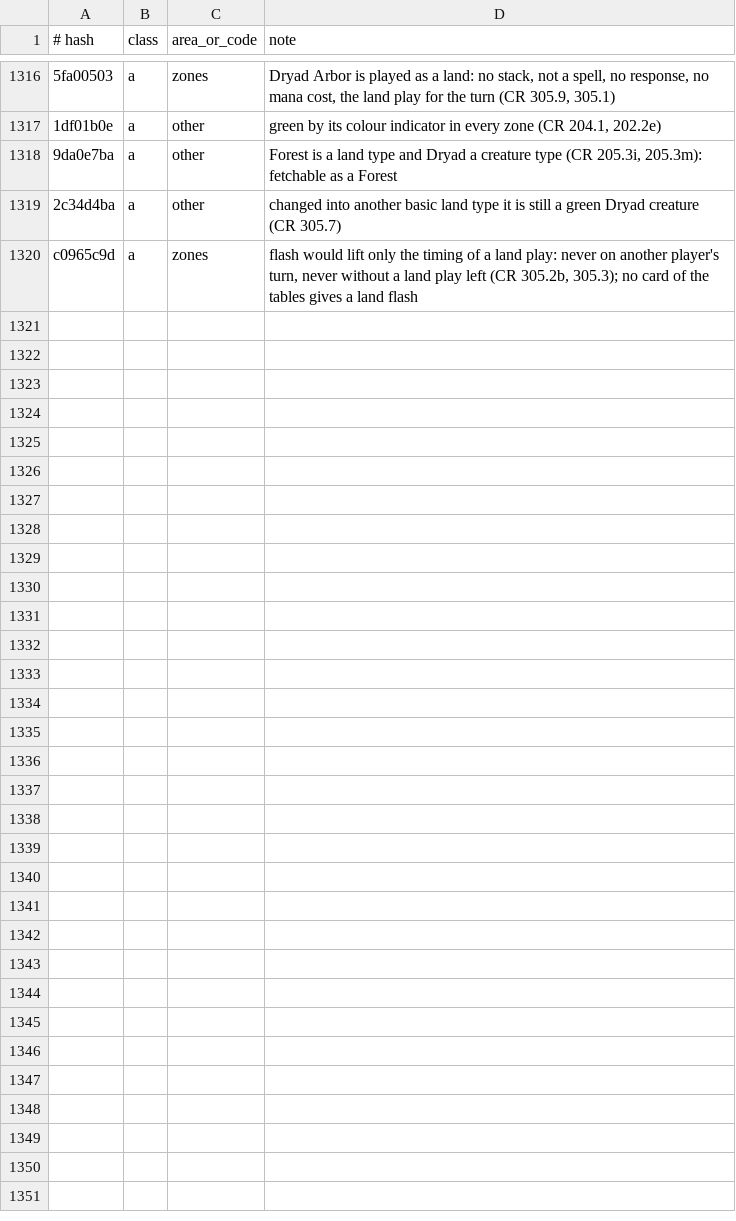
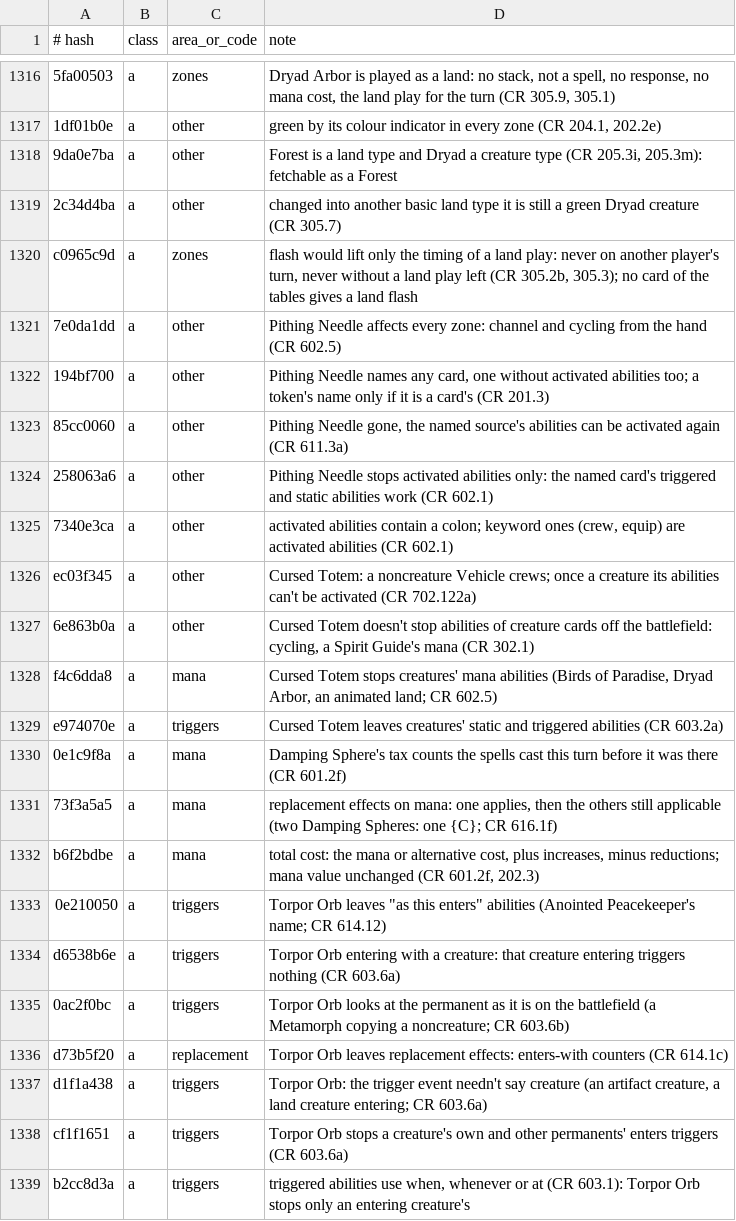
Before and after one commit to greggg230/mtg-zero, a TSV file: data/rulings/triage.tsv, drawn as a sheet; only a part is shown, gaps mark what is left out; the diff names each change by its address in the sheet, - before the commit and + after, or states it on an @@ line.

```diff
--- a/data/rulings/triage.tsv
+++ b/data/rulings/triage.tsv
+row 1321: 7e0da1dd | a | other | Pithing Needle affects every zone: channel and cycling from the hand (CR 602.5)
+row 1322: 194bf700 | a | other | Pithing Needle names any card, one without activated abilities too; a token's name only if it is a card's (CR 201.3)
+row 1323: 85cc0060 | a | other | Pithing Needle gone, the named source's abilities can be activated again (CR 611.3a)
+row 1324: 258063a6 | a | other | Pithing Needle stops activated abilities only: the named card's triggered and static abilities work (CR 602.1)
+row 1325: 7340e3ca | a | other | activated abilities contain a colon; keyword ones (crew, equip) are activated abilities (CR 602.1)
+row 1326: ec03f345 | a | other | Cursed Totem: a noncreature Vehicle crews; once a creature its abilities can't be activated (CR 702.122a)
+row 1327: 6e863b0a | a | other | Cursed Totem doesn't stop abilities of creature cards off the battlefield: cycling, a Spirit Guide's mana (CR 302.1)
+row 1328: f4c6dda8 | a | mana | Cursed Totem stops creatures' mana abilities (Birds of Paradise, Dryad Arbor, an animated land; CR 602.5)
+row 1329: e974070e | a | triggers | Cursed Totem leaves creatures' static and triggered abilities (CR 603.2a)
+row 1330: 0e1c9f8a | a | mana | Damping Sphere's tax counts the spells cast this turn before it was there (CR 601.2f)
+row 1331: 73f3a5a5 | a | mana | replacement effects on mana: one applies, then the others still applicable (two Damping Spheres: one {C}; CR 616.1f)
+row 1332: b6f2bdbe | a | mana | total cost: the mana or alternative cost, plus increases, minus reductions; mana value unchanged (CR 601.2f, 202.3)
+row 1333: 0e210050 | a | triggers | Torpor Orb leaves "as this enters" abilities (Anointed Peacekeeper's name; CR 614.12)
+row 1334: d6538b6e | a | triggers | Torpor Orb entering with a creature: that creature entering triggers nothing (CR 603.6a)
+row 1335: 0ac2f0bc | a | triggers | Torpor Orb looks at the permanent as it is on the battlefield (a Metamorph copying a noncreature; CR 603.6b)
+row 1336: d73b5f20 | a | replacement | Torpor Orb leaves replacement effects: enters-with counters (CR 614.1c)
+row 1337: d1f1a438 | a | triggers | Torpor Orb: the trigger event needn't say creature (an artifact creature, a land creature entering; CR 603.6a)
+row 1338: cf1f1651 | a | triggers | Torpor Orb stops a creature's own and other permanents' enters triggers (CR 603.6a)
+row 1339: b2cc8d3a | a | triggers | triggered abilities use when, whenever or at (CR 603.1): Torpor Orb stops only an entering creature's
```
Also changed, not shown: 2 other files.
